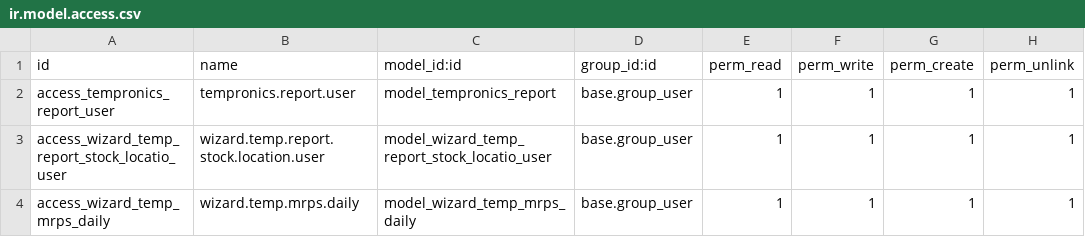
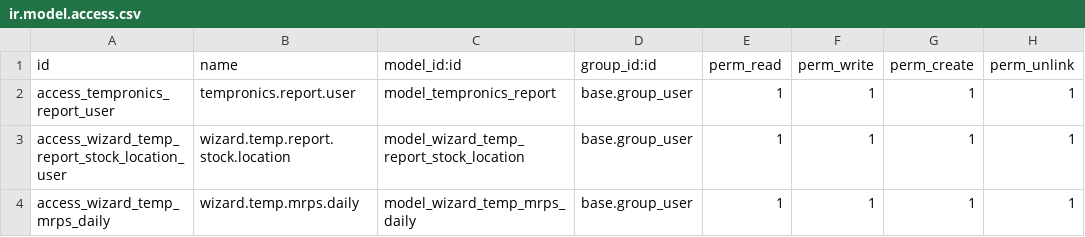
Before and after one commit to adminrms/test1, a CSV file: tempronics_report/security/ir.model.access.csv, drawn as a sheet.

Commit message:
error id

```diff
--- a/tempronics_report/security/ir.model.access.csv
+++ b/tempronics_report/security/ir.model.access.csv
@@ -2,3 +2,3 @@ id,name,model_id:id,group_id:id,perm_read,perm_write,perm_create,perm_unlink
 access_tempronics_report_user,tempronics.report.user,model_tempronics_report,base.group_user,1,1,1,1
-access_wizard_temp_report_stock_locatio_user,wizard.temp.report.stock.location.user,model_wizard_temp_report_stock_locatio_user,base.group_user,1,1,1,1
+access_wizard_temp_report_stock_location_user,wizard.temp.report.stock.location,model_wizard_temp_report_stock_location,base.group_user,1,1,1,1
 access_wizard_temp_mrps_daily,wizard.temp.mrps.daily,model_wizard_temp_mrps_daily,base.group_user,1,1,1,1
```
